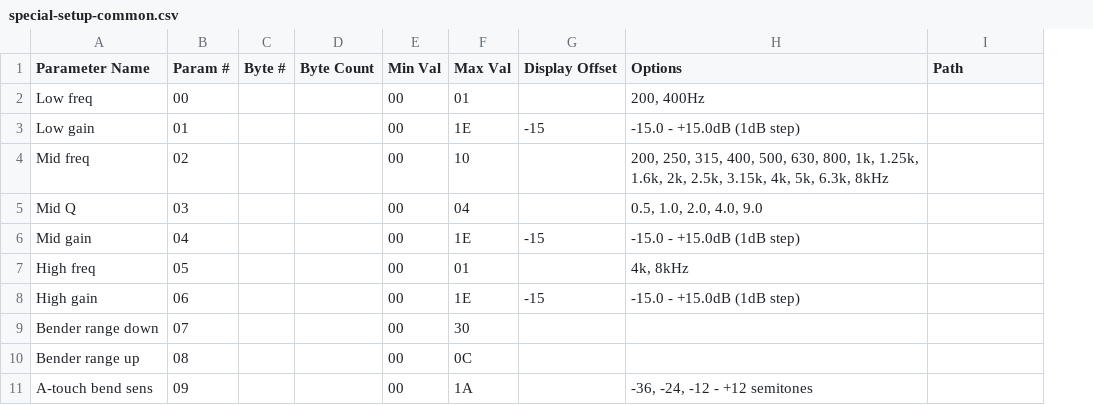
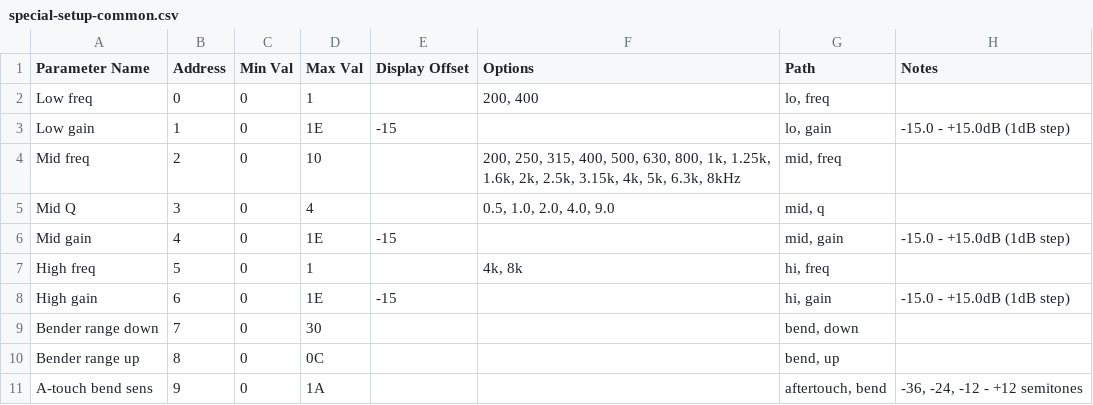
Before and after one commit to coffeeshopped/patch-base-synths, a CSV file: Roland/JD-800/special-setup-common.csv, drawn as a sheet; removed rows and columns are numbered as before the commit, all else as after; the diff names each change by its address in the sheet, - before the commit and + after, or states it on an @@ line.

```diff
--- a/Roland/JD-800/special-setup-common.csv
+++ b/Roland/JD-800/special-setup-common.csv
-column B (Param #), rows 2-11: 00 | 01 | 02 | 03 | 04 | 05 | 06 | 07 | 08 | 09
-column C (Byte #), empty
-column D (Byte Count), empty
+column B (Address), rows 2-11: 0 | 1 | 2 | 3 | 4 | 5 | 6 | 7 | 8 | 9
+column H (Notes), rows 3-11: -15.0 - +15.0dB (1dB step) |  |  | -15.0 - +15.0dB (1dB step) |  | -15.0 - +15.0dB (1dB step) |  |  | -36, -24, -12 - +12 semitones
-C2:C11 (Min Val): 00
+C2:C11 (Min Val): 0
-D2 (Max Val): 01
+D2 (Max Val): 1
-F2 (Options): 200, 400Hz
+F2 (Options): 200, 400
-G2 (Path): (empty)
+G2 (Path): lo, freq
-F3 (Options): -15.0 - +15.0dB (1dB step)
+F3 (Options): (empty)
-G3 (Path): (empty)
+G3 (Path): lo, gain
-G4 (Path): (empty)
+G4 (Path): mid, freq
-D5 (Max Val): 04
+D5 (Max Val): 4
-G5 (Path): (empty)
+G5 (Path): mid, q
-F6 (Options): -15.0 - +15.0dB (1dB step)
+F6 (Options): (empty)
-G6 (Path): (empty)
+G6 (Path): mid, gain
-D7 (Max Val): 01
+D7 (Max Val): 1
-F7 (Options): 4k, 8kHz
+F7 (Options): 4k, 8k
-G7 (Path): (empty)
+G7 (Path): hi, freq
-F8 (Options): -15.0 - +15.0dB (1dB step)
+F8 (Options): (empty)
-G8 (Path): (empty)
+G8 (Path): hi, gain
-G9 (Path): (empty)
+G9 (Path): bend, down
-G10 (Path): (empty)
+G10 (Path): bend, up
-F11 (Options): -36, -24, -12 - +12 semitones
+F11 (Options): (empty)
-G11 (Path): (empty)
+G11 (Path): aftertouch, bend
```
Also changed, not shown: Roland/JD-800/special-setup-key.csv, 1 other file.
